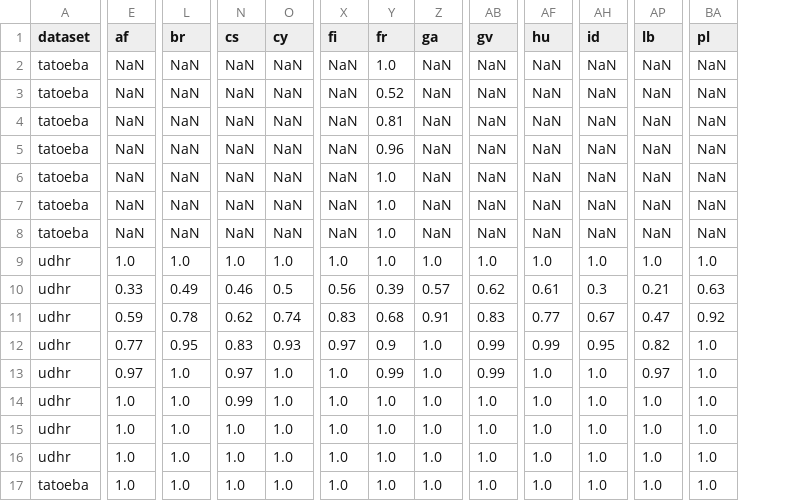
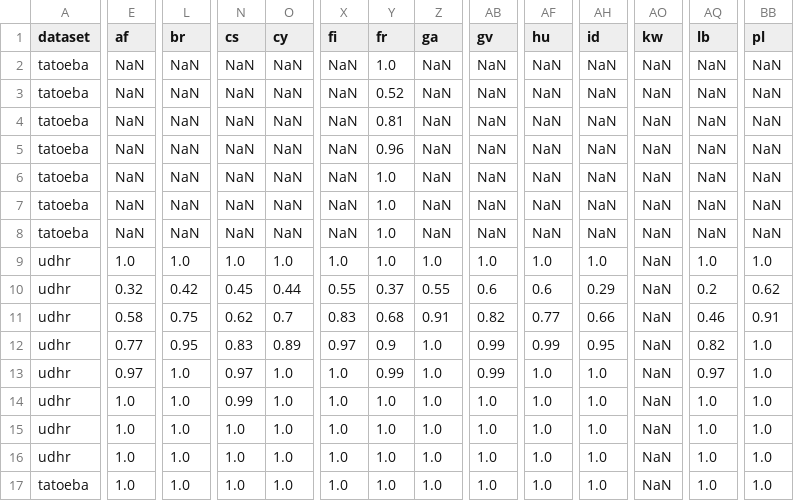
Before and after one commit to azagniotov/language-detection, a CSV file: src/accuracyTest/resources/accuracies.csv, drawn as a sheet; only a part is shown, gaps mark what is left out; addresses are those after the commit; the diff covers the shown part only; the diff names each change by its address in the sheet, - before the commit and + after, or states it on an @@ line.

```diff
--- a/src/accuracyTest/resources/accuracies.csv
+++ b/src/accuracyTest/resources/accuracies.csv
+column AO (kw), rows 2-17: all NaN
-E10 (af): 0.33
+E10 (af): 0.32
-L10 (br): 0.49
+L10 (br): 0.42
-N10 (cs): 0.46
+N10 (cs): 0.45
-O10 (cy): 0.5
+O10 (cy): 0.44
-X10 (fi): 0.56
+X10 (fi): 0.55
-Y10 (fr): 0.39
+Y10 (fr): 0.37
-Z10 (ga): 0.57
+Z10 (ga): 0.55
-AB10 (gv): 0.62
+AB10 (gv): 0.6
-AF10 (hu): 0.61
+AF10 (hu): 0.6
-AH10 (id): 0.3
+AH10 (id): 0.29
-AQ10 (lb): 0.21
+AQ10 (lb): 0.2
-BB10 (pl): 0.63
+BB10 (pl): 0.62
-E11 (af): 0.59
+E11 (af): 0.58
-L11 (br): 0.78
+L11 (br): 0.75
-O11 (cy): 0.74
+O11 (cy): 0.7
-AB11 (gv): 0.83
+AB11 (gv): 0.82
-AH11 (id): 0.67
+AH11 (id): 0.66
-AQ11 (lb): 0.47
+AQ11 (lb): 0.46
-BB11 (pl): 0.92
+BB11 (pl): 0.91
-O12 (cy): 0.93
+O12 (cy): 0.89
```
Also changed, not shown: 81 edited cells elsewhere in this file, src/accuracyTest/resources/accuracies-single-words.csv, 7 other files.
